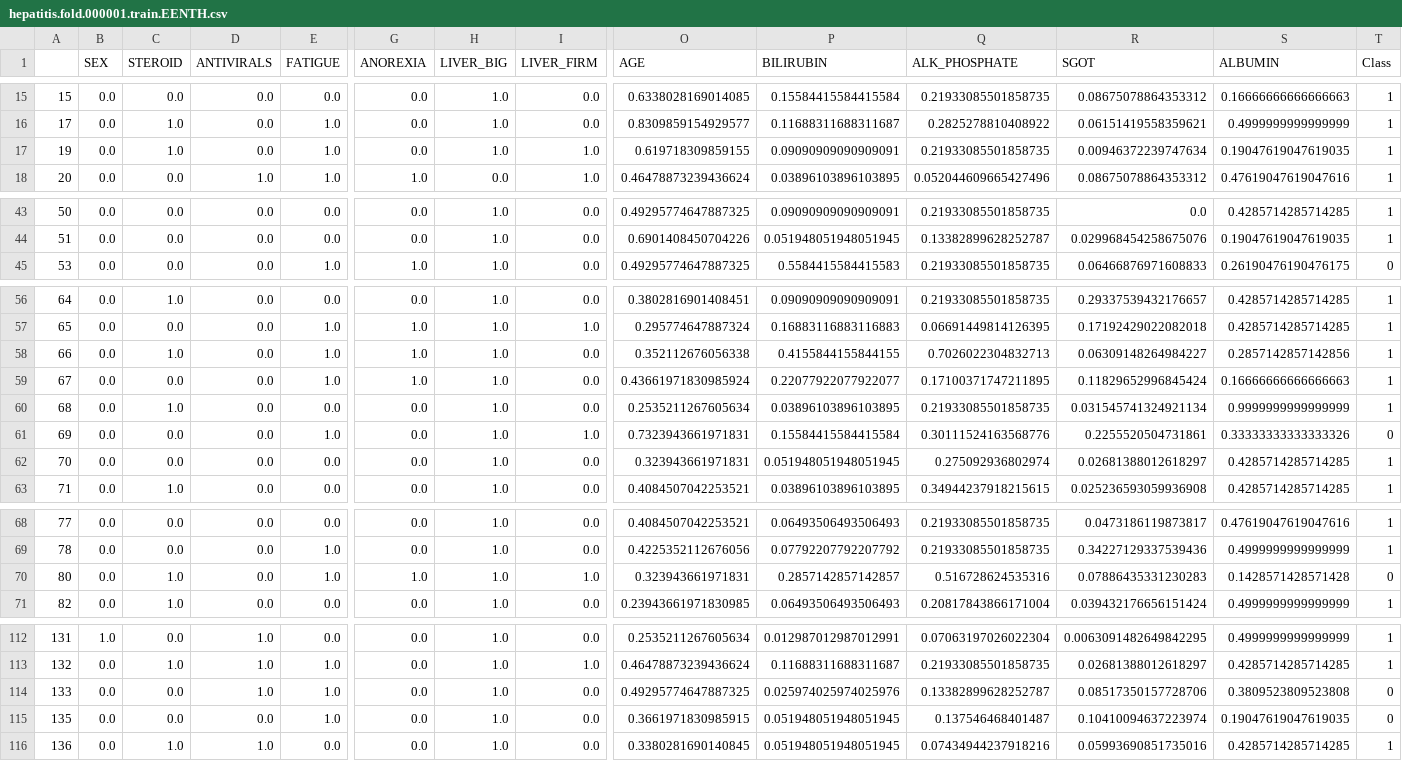
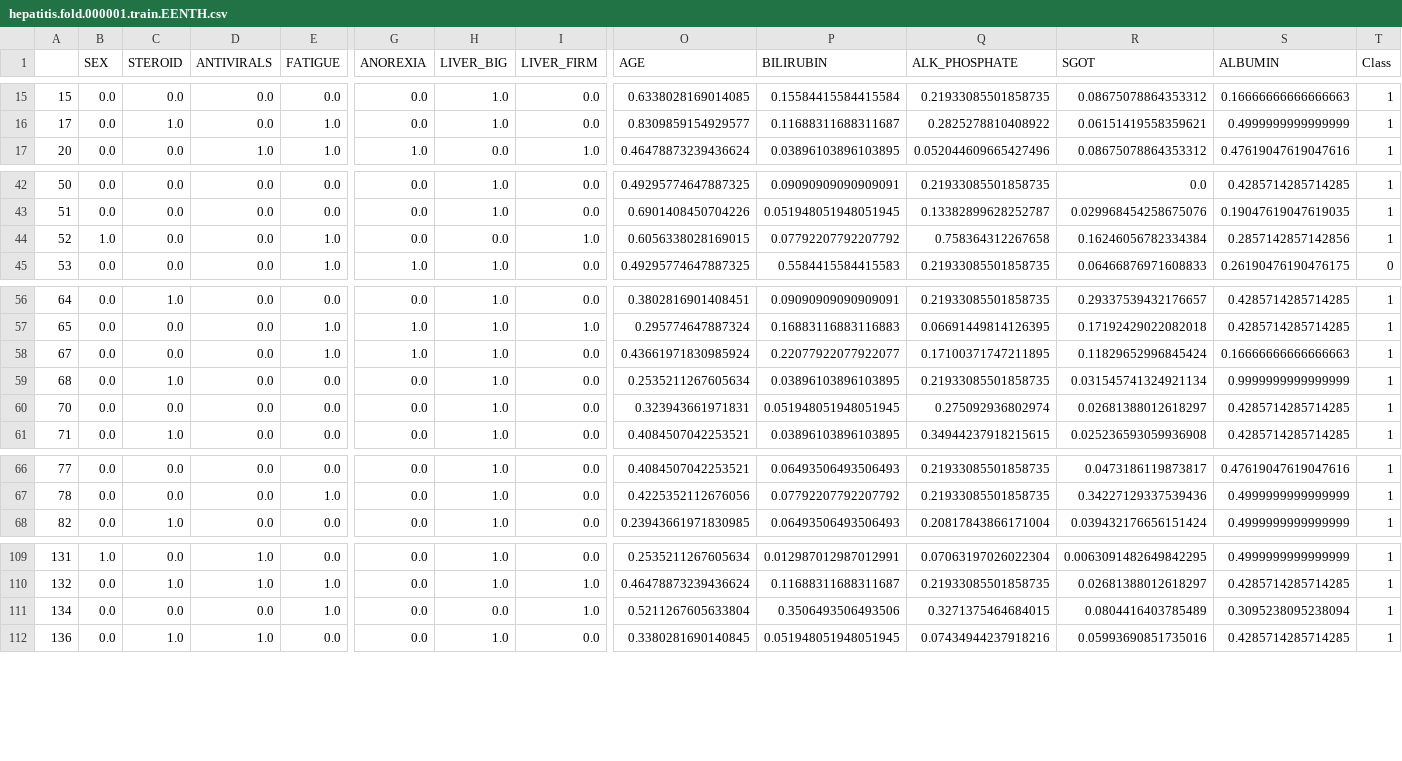
Before and after one commit to alobo01/IML2, a CSV file: Hepatitis/ReducedFolds/hepatitis.fold.000001.train.EENTH.csv, drawn as a sheet; only a part is shown, gaps mark what is left out; removed rows and columns are numbered as before the commit, all else as after; rows hold the shown columns only; the diff names each change by its address in the sheet, - before the commit and + after, or states it on an @@ line.

```diff
--- a/Hepatitis/ReducedFolds/hepatitis.fold.000001.train.EENTH.csv
+++ b/Hepatitis/ReducedFolds/hepatitis.fold.000001.train.EENTH.csv
-row 17: 19 | 0.0 | 1.0 | 0.0 | 1.0 | 0.0 | 1.0 | 1.0 | 0.619718309859155 | 0.09090909090909091 | 0.21933085501858735 | 0.00946372239747634 | 0.19047619047619035 | 1
+row 44: 52 | 1.0 | 0.0 | 0.0 | 1.0 | 0.0 | 0.0 | 1.0 | 0.6056338028169015 | 0.07792207792207792 | 0.758364312267658 | 0.16246056782334384 | 0.2857142857142856 | 1
-row 58: 66 | 0.0 | 1.0 | 0.0 | 1.0 | 1.0 | 1.0 | 0.0 | 0.352112676056338 | 0.4155844155844155 | 0.7026022304832713 | 0.06309148264984227 | 0.2857142857142856 | 1
-row 61: 69 | 0.0 | 0.0 | 0.0 | 1.0 | 0.0 | 1.0 | 1.0 | 0.7323943661971831 | 0.15584415584415584 | 0.30111524163568776 | 0.2255520504731861 | 0.33333333333333326 | 0
-row 70: 80 | 0.0 | 1.0 | 0.0 | 1.0 | 1.0 | 1.0 | 1.0 | 0.323943661971831 | 0.2857142857142857 | 0.516728624535316 | 0.07886435331230283 | 0.1428571428571428 | 0
-A111: 133
+A111: 134
-D111 (ANTIVIRALS): 1.0
+D111 (ANTIVIRALS): 0.0
-H111 (LIVER_BIG): 1.0
+H111 (LIVER_BIG): 0.0
-I111 (LIVER_FIRM): 0.0
+I111 (LIVER_FIRM): 1.0
-O111 (AGE): 0.49295774647887325
+O111 (AGE): 0.5211267605633804
-P111 (BILIRUBIN): 0.025974025974025976
+P111 (BILIRUBIN): 0.3506493506493506
-Q111 (ALK_PHOSPHATE): 0.13382899628252787
+Q111 (ALK_PHOSPHATE): 0.3271375464684015
-R111 (SGOT): 0.08517350157728706
+R111 (SGOT): 0.0804416403785489
-S111 (ALBUMIN): 0.3809523809523808
+S111 (ALBUMIN): 0.3095238095238094
-T111 (Class): 0
+T111 (Class): 1
-row 115: 135 | 0.0 | 0.0 | 0.0 | 1.0 | 0.0 | 1.0 | 0.0 | 0.3661971830985915 | 0.051948051948051945 | 0.137546468401487 | 0.10410094637223974 | 0.19047619047619035 | 0
```
Also changed, not shown: Hepatitis/ReducedFolds/hepatitis.fold.000000.train.DROP3.csv, Hepatitis/ReducedFolds/hepatitis.fold.000002.train.DROP3.csv, 47 other files.
